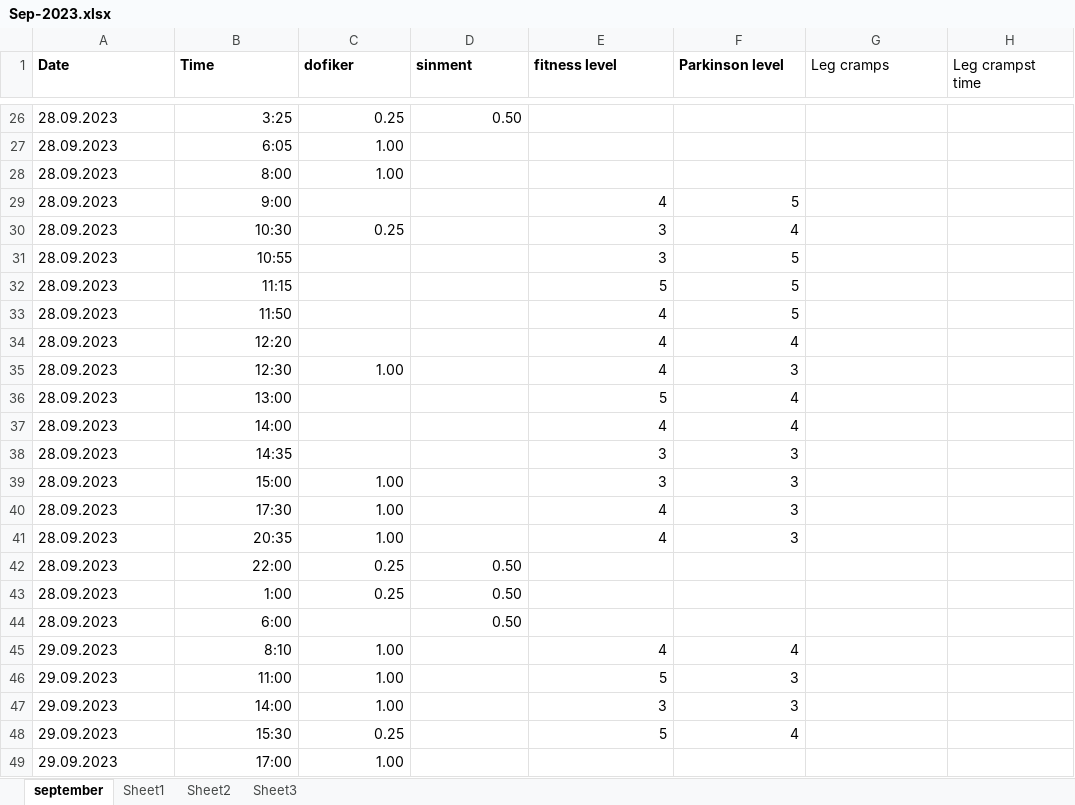
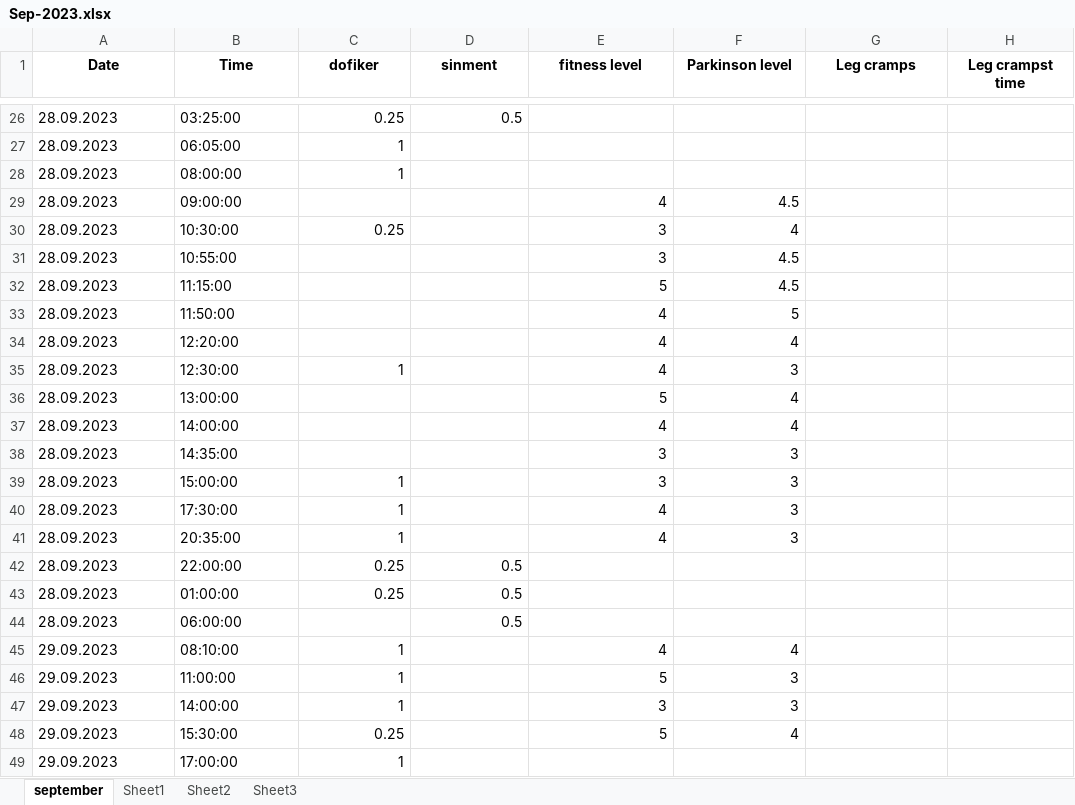
Before and after one commit to rsCode1/finalprojectv3, an Excel workbook: Sep-2023.xlsx, sheet september, drawn as a sheet; only a part is shown, gaps mark what is left out; values as stored, in another font and other column widths than the file's, no borders; the diff covers the shown part only; the diff names each change by its address in the sheet, - before the commit and + after, or states it on an @@ line.

```diff
--- a/Sep-2023.xlsx (sheet september)
+++ b/Sep-2023.xlsx (sheet september)
-A1:H1 alignment: left
+A1:H1 alignment: center
-G1:H1 bold: off
+G1:H1 bold: on
-B26 (Time): 3:25
+B26 (Time): 03:25:00
-D26 (sinment): 0.50
+D26 (sinment): 0.5
-B27 (Time): 6:05
+B27 (Time): 06:05:00
-C27:C28 (dofiker): 1.00
+C27:C28 (dofiker): 1
-B28 (Time): 8:00
+B28 (Time): 08:00:00
-B29 (Time): 9:00
+B29 (Time): 09:00:00
-F29 (Parkinson level): 5
+F29 (Parkinson level): 4.5
-B30 (Time): 10:30
+B30 (Time): 10:30:00
-B31 (Time): 10:55
+B31 (Time): 10:55:00
-F31:F32 (Parkinson level): 5
+F31:F32 (Parkinson level): 4.5
-B32 (Time): 11:15
+B32 (Time): 11:15:00
-B33 (Time): 11:50
+B33 (Time): 11:50:00
-B34 (Time): 12:20
+B34 (Time): 12:20:00
-B35 (Time): 12:30
+B35 (Time): 12:30:00
-C35 (dofiker): 1.00
+C35 (dofiker): 1
-B36 (Time): 13:00
+B36 (Time): 13:00:00
-B37 (Time): 14:00
+B37 (Time): 14:00:00
-B38 (Time): 14:35
+B38 (Time): 14:35:00
-B39 (Time): 15:00
+B39 (Time): 15:00:00
-C39:C41 (dofiker): 1.00
+C39:C41 (dofiker): 1
-B40 (Time): 17:30
+B40 (Time): 17:30:00
-B41 (Time): 20:35
+B41 (Time): 20:35:00
-B42 (Time): 22:00
+B42 (Time): 22:00:00
-D42:D44 (sinment): 0.50
+D42:D44 (sinment): 0.5
-B43 (Time): 1:00
+B43 (Time): 01:00:00
-B44 (Time): 6:00
+B44 (Time): 06:00:00
-B45 (Time): 8:10
+B45 (Time): 08:10:00
-C45:C47 (dofiker): 1.00
+C45:C47 (dofiker): 1
-B46 (Time): 11:00
+B46 (Time): 11:00:00
-B47 (Time): 14:00
+B47 (Time): 14:00:00
-B48 (Time): 15:30
+B48 (Time): 15:30:00
-B49 (Time): 17:00
+B49 (Time): 17:00:00
-C49 (dofiker): 1.00
+C49 (dofiker): 1
```
Also changed, not shown: 67 edited cells elsewhere in this sheet, Oct-2023.xlsx, 5 other files.
